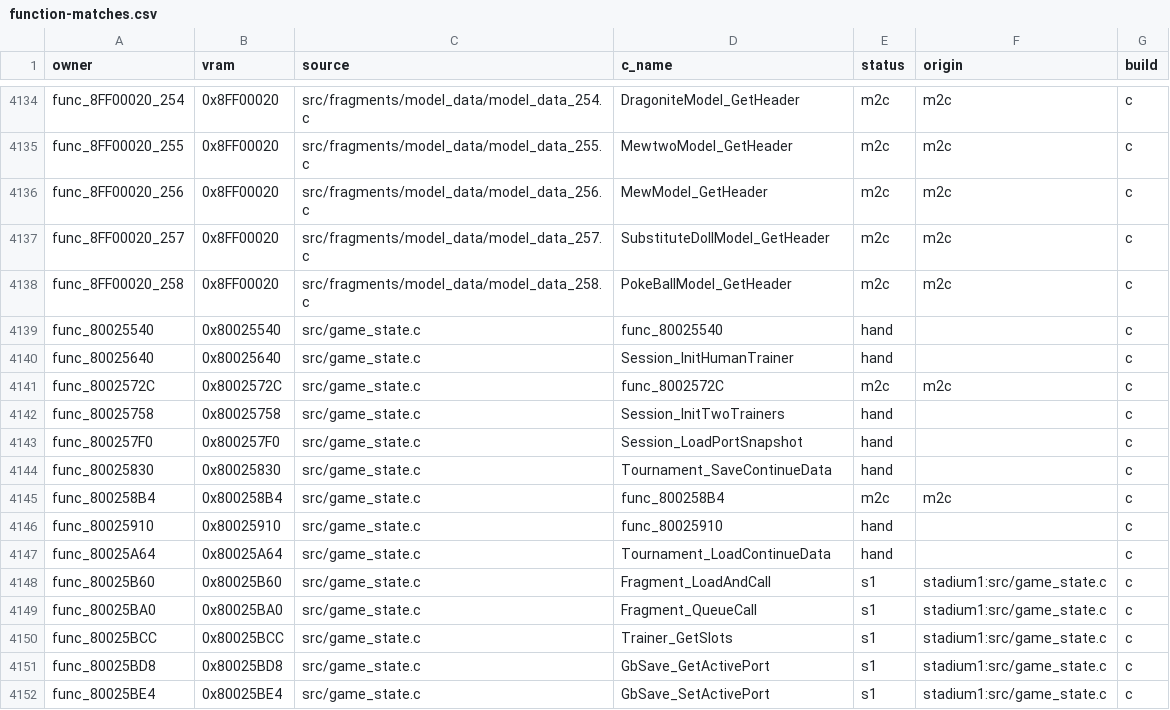
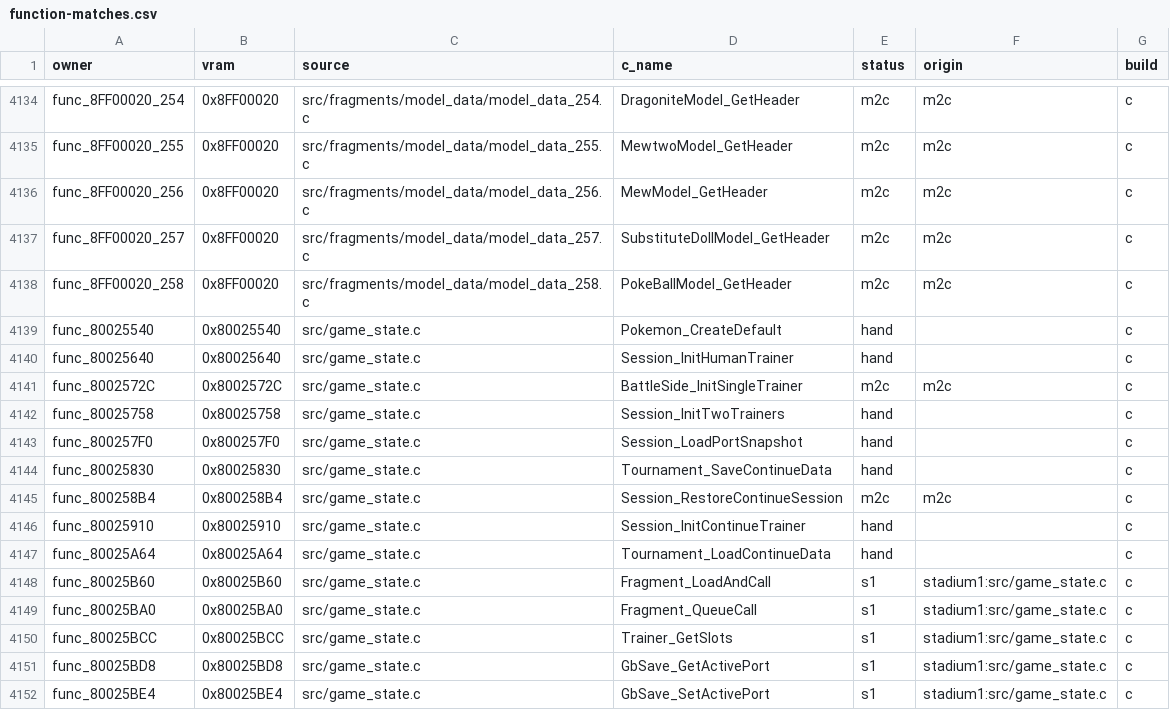
Before and after one commit to team-hippodrome/pokestadium0, a CSV file: docs/function-matches.csv, drawn as a sheet; only a part is shown, gaps mark what is left out; the diff covers the shown part only.

```diff
--- a/docs/function-matches.csv
+++ b/docs/function-matches.csv
@@ -4138,5 +4138,5 @@ func_8FF00020_257,0x8FF00020,src/fragments/model_data/model_data_257.c,Substitut
 func_8FF00020_258,0x8FF00020,src/fragments/model_data/model_data_258.c,PokeBallModel_GetHeader,m2c,m2c,c
-func_80025540,0x80025540,src/game_state.c,func_80025540,hand,,c
+func_80025540,0x80025540,src/game_state.c,Pokemon_CreateDefault,hand,,c
 func_80025640,0x80025640,src/game_state.c,Session_InitHumanTrainer,hand,,c
-func_8002572C,0x8002572C,src/game_state.c,func_8002572C,m2c,m2c,c
+func_8002572C,0x8002572C,src/game_state.c,BattleSide_InitSingleTrainer,m2c,m2c,c
 func_80025758,0x80025758,src/game_state.c,Session_InitTwoTrainers,hand,,c
@@ -4144,4 +4144,4 @@ func_800257F0,0x800257F0,src/game_state.c,Session_LoadPortSnapshot,hand,,c
 func_80025830,0x80025830,src/game_state.c,Tournament_SaveContinueData,hand,,c
-func_800258B4,0x800258B4,src/game_state.c,func_800258B4,m2c,m2c,c
-func_80025910,0x80025910,src/game_state.c,func_80025910,hand,,c
+func_800258B4,0x800258B4,src/game_state.c,Session_RestoreContinueSession,m2c,m2c,c
+func_80025910,0x80025910,src/game_state.c,Session_InitContinueTrainer,hand,,c
 func_80025A64,0x80025A64,src/game_state.c,Tournament_LoadContinueData,hand,,c
```
Also changed, not shown: 14 edited cells elsewhere in this file, 13 other files.
